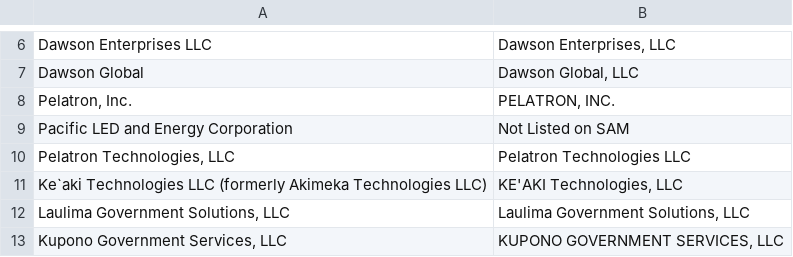
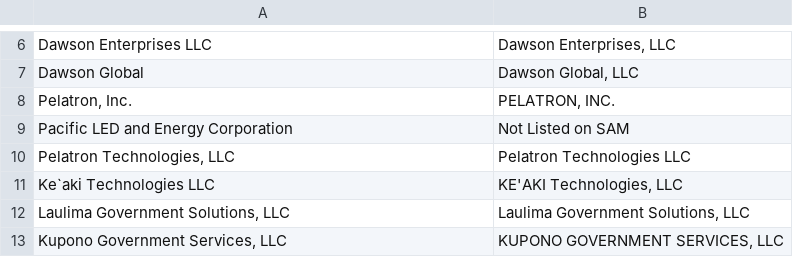
Before and after one commit to santarini/nhoDatabase, a CSV file: samCheckResult.csv, drawn as a sheet; only a part is shown, gaps mark what is left out.

```diff
--- a/samCheckResult.csv
+++ b/samCheckResult.csv
@@ -10,3 +10,3 @@ Pacific LED and Energy Corporation,Not Listed on SAM
 "Pelatron Technologies, LLC",Pelatron Technologies LLC
-Ke`aki Technologies LLC (formerly Akimeka Technologies LLC),"KE'AKI Technologies, LLC"
+Ke`aki Technologies LLC,"KE'AKI Technologies, LLC"
 "Laulima Government Solutions, LLC","Laulima Government Solutions, LLC"
```
Also changed, not shown: 4 other files.
